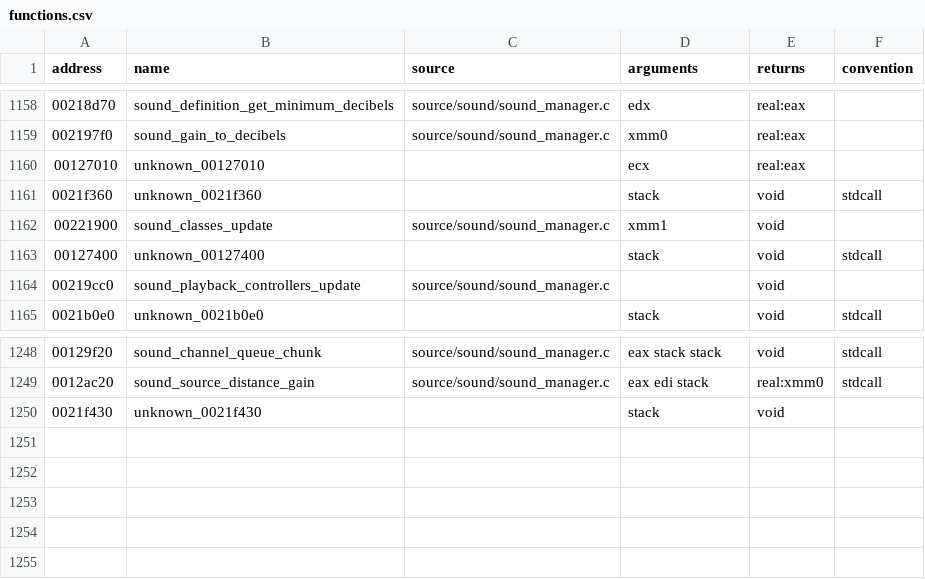
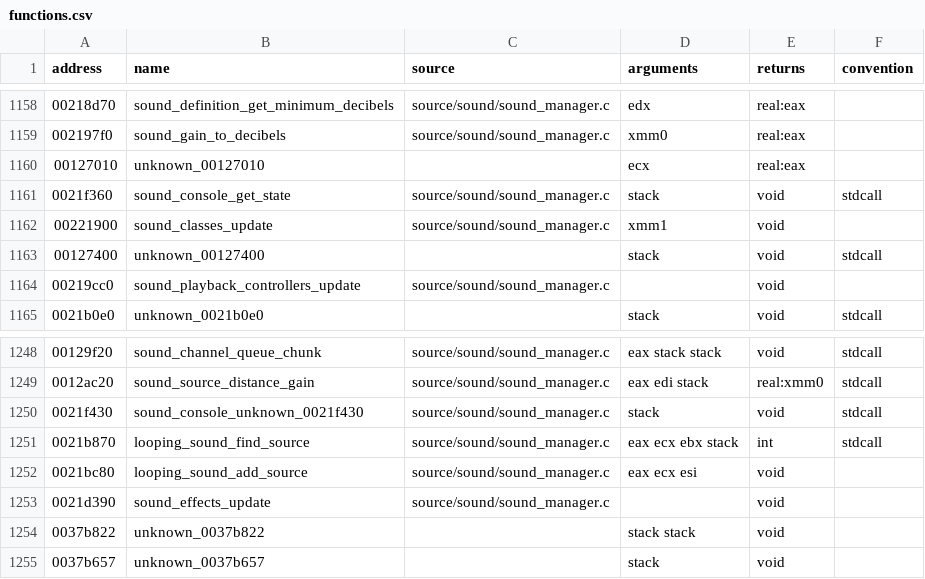
Before and after one commit to stevencol/halo-2-universal, a CSV file: symbols/functions.csv, drawn as a sheet; only a part is shown, gaps mark what is left out.

```diff
--- a/symbols/functions.csv
+++ b/symbols/functions.csv
@@ -1160,3 +1160,3 @@ address,name,source,arguments,returns,convention
 00127010,unknown_00127010,,ecx,real:eax
-0021f360,unknown_0021f360,,stack,void,stdcall
+0021f360,sound_console_get_state,source/sound/sound_manager.c,stack,void,stdcall
 00221900,sound_classes_update,source/sound/sound_manager.c,xmm1,void
@@ -1249,2 +1249,7 @@ address,name,source,arguments,returns,convention
 0012ac20,sound_source_distance_gain,source/sound/sound_manager.c,eax edi stack,real:xmm0,stdcall
-0021f430,unknown_0021f430,,stack,void
+0021f430,sound_console_unknown_0021f430,source/sound/sound_manager.c,stack,void,stdcall
+0021b870,looping_sound_find_source,source/sound/sound_manager.c,eax ecx ebx stack,int,stdcall
+0021bc80,looping_sound_add_source,source/sound/sound_manager.c,eax ecx esi,void
+0021d390,sound_effects_update,source/sound/sound_manager.c,,void
+0037b822,unknown_0037b822,,stack stack,void
+0037b657,unknown_0037b657,,stack,void
```
Also changed, not shown: 5 other files.
